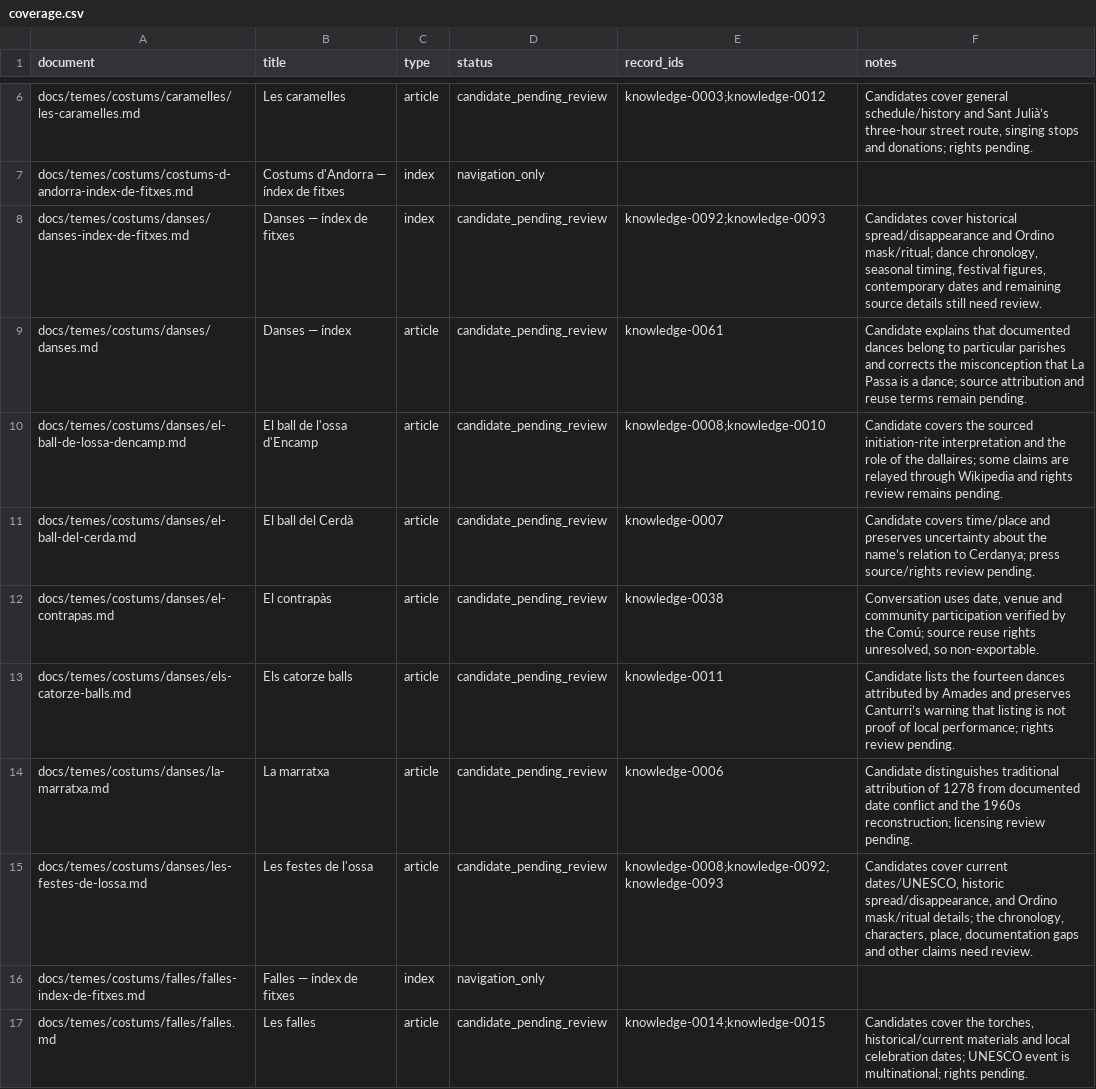
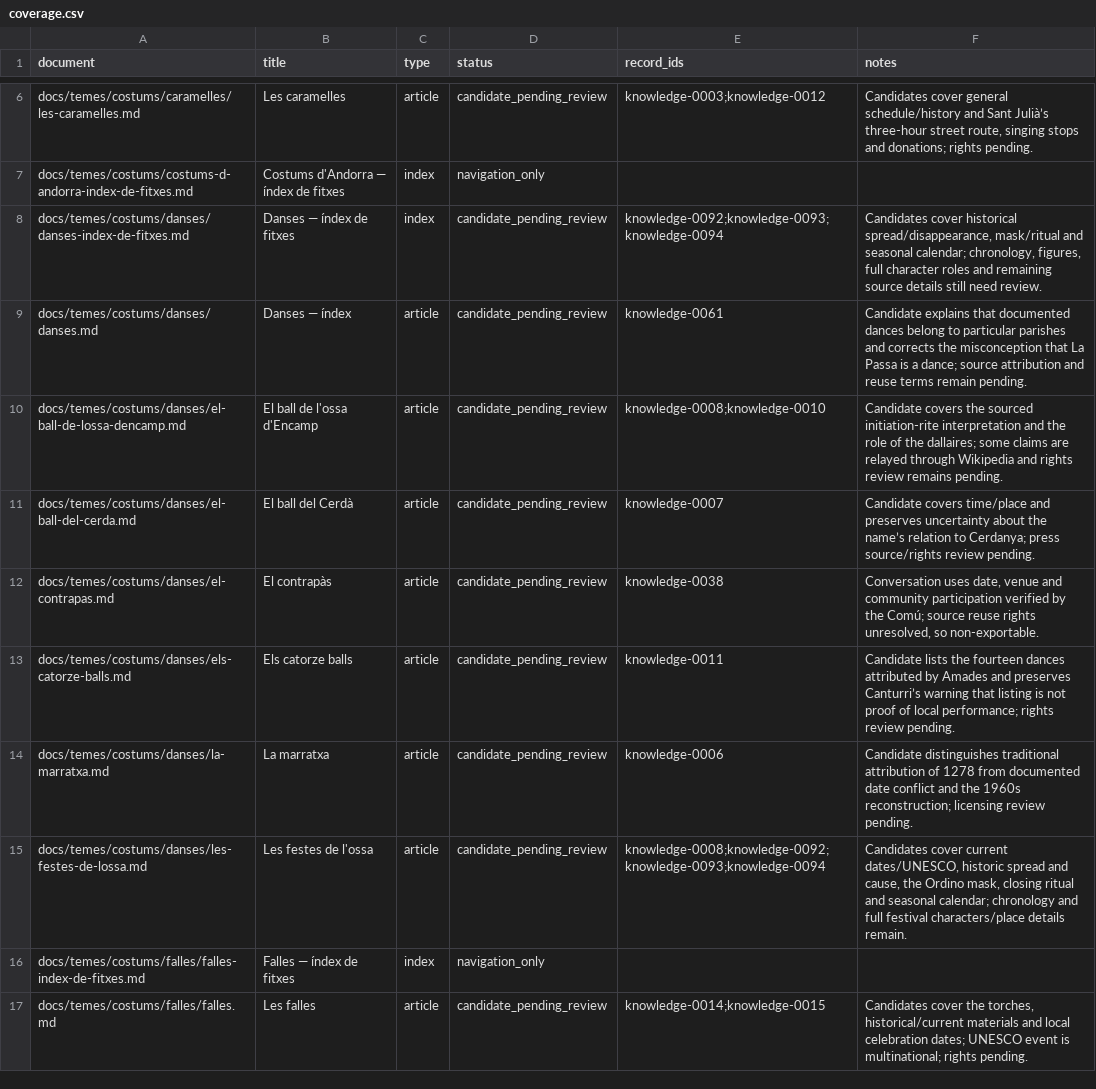
Before and after one commit to ericrisco/maia, a CSV file: training-data/knowledge/work/coverage.csv, drawn as a sheet; only a part is shown, gaps mark what is left out.

Commit message:
data(training-data): explain the osa festival calendar

```diff
--- a/training-data/knowledge/work/coverage.csv
+++ b/training-data/knowledge/work/coverage.csv
@@ -7,3 +7,3 @@ docs/temes/costums/caramelles/les-caramelles.md,Les caramelles,article,candidate
 docs/temes/costums/costums-d-andorra-index-de-fitxes.md,Costums d'Andorra — índex de fitxes,index,navigation_only,,
-docs/temes/costums/danses/danses-index-de-fitxes.md,Danses — índex de fitxes,index,candidate_pending_review,knowledge-0092;knowledge-0093,"Candidates cover historical spread/disappearance and Ordino mask/ritual; dance chronology, seasonal timing, festival figures, contemporary dates and remaining source details still need review."
+docs/temes/costums/danses/danses-index-de-fitxes.md,Danses — índex de fitxes,index,candidate_pending_review,knowledge-0092;knowledge-0093;knowledge-0094,"Candidates cover historical spread/disappearance, mask/ritual and seasonal calendar; chronology, figures, full character roles and remaining source details still need review."
 docs/temes/costums/danses/danses.md,Danses — índex,article,candidate_pending_review,knowledge-0061,"Candidate explains that documented dances belong to particular parishes and corrects the misconception that La Passa is a dance; source attribution and reuse terms remain pending."
@@ -14,3 +14,3 @@ docs/temes/costums/danses/els-catorze-balls.md,Els catorze balls,article,candida
 docs/temes/costums/danses/la-marratxa.md,La marratxa,article,candidate_pending_review,knowledge-0006,Candidate distinguishes traditional attribution of 1278 from documented date conflict and the 1960s reconstruction; licensing review pending.
-docs/temes/costums/danses/les-festes-de-lossa.md,Les festes de l'ossa,article,candidate_pending_review,knowledge-0008;knowledge-0092;knowledge-0093,"Candidates cover current dates/UNESCO, historic spread/disappearance, and Ordino mask/ritual details; the chronology, characters, place, documentation gaps and other claims need review."
+docs/temes/costums/danses/les-festes-de-lossa.md,Les festes de l'ossa,article,candidate_pending_review,knowledge-0008;knowledge-0092;knowledge-0093;knowledge-0094,"Candidates cover current dates/UNESCO, historic spread and cause, the Ordino mask, closing ritual and seasonal calendar; chronology and full festival characters/place details remain."
 docs/temes/costums/falles/falles-index-de-fitxes.md,Falles — índex de fitxes,index,navigation_only,,
```
Also changed, not shown: 3 other files.
